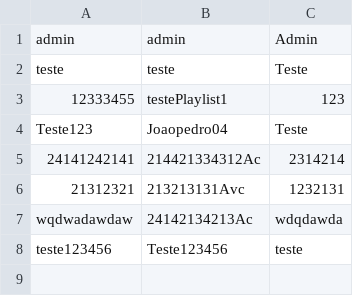
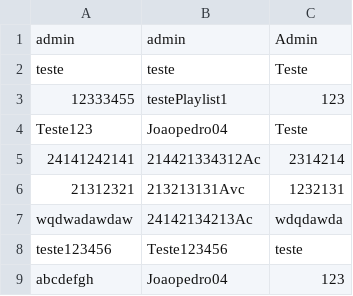
Before and after one commit to Trabalho-AED/music-and-podcast-app, a CSV file: db/user_accounts.csv, drawn as a sheet; the diff names each change by its address in the sheet, - before the commit and + after, or states it on an @@ line.

```diff
--- a/db/user_accounts.csv
+++ b/db/user_accounts.csv
+row 9: abcdefgh | Joaopedro04 | 123
```
Also changed, not shown: 5 other files.
